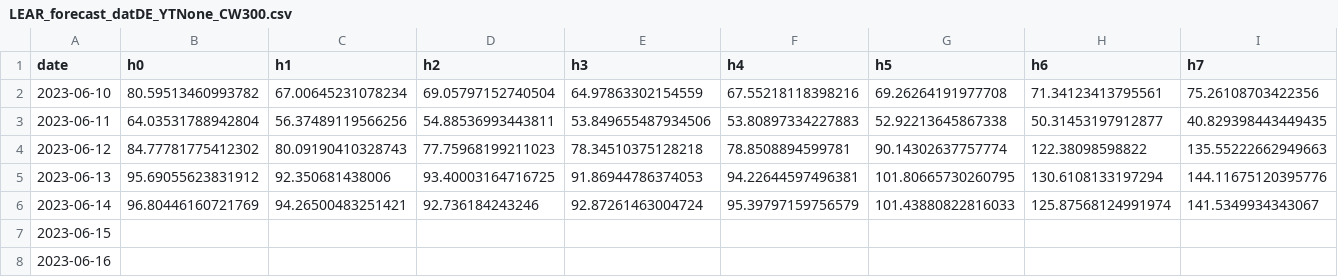
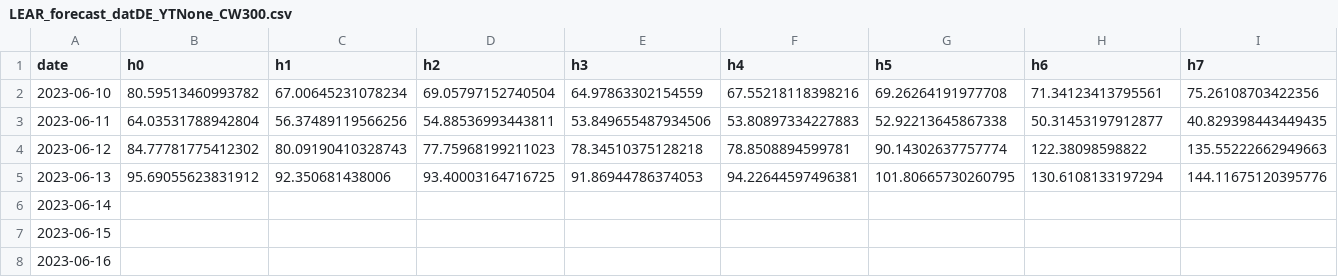
Before and after one commit to tony-schumacher/epftoolbox, a CSV file: examples/experimental_files/LEAR_forecast_datDE_YTNone_CW300.csv, drawn as a sheet; only a part is shown; removed rows and columns are numbered as before the commit, all else as after; rows hold the shown columns only; the diff names each change by its address in the sheet, - before the commit and + after, or states it on an @@ line.

Commit message:
make lear model work

```diff
--- a/examples/experimental_files/LEAR_forecast_datDE_YTNone_CW300.csv
+++ b/examples/experimental_files/LEAR_forecast_datDE_YTNone_CW300.csv
-row 6: 2023-06-14 | 96.80446160721769 | 94.26500483251421 | 92.736184243246 | 92.87261463004724 | 95.39797159756579 | 101.43880822816033 | 125.87568124991974 | 141.5349934343067
+row 6: 2023-06-14
```
Also changed, not shown: 9 other files.
